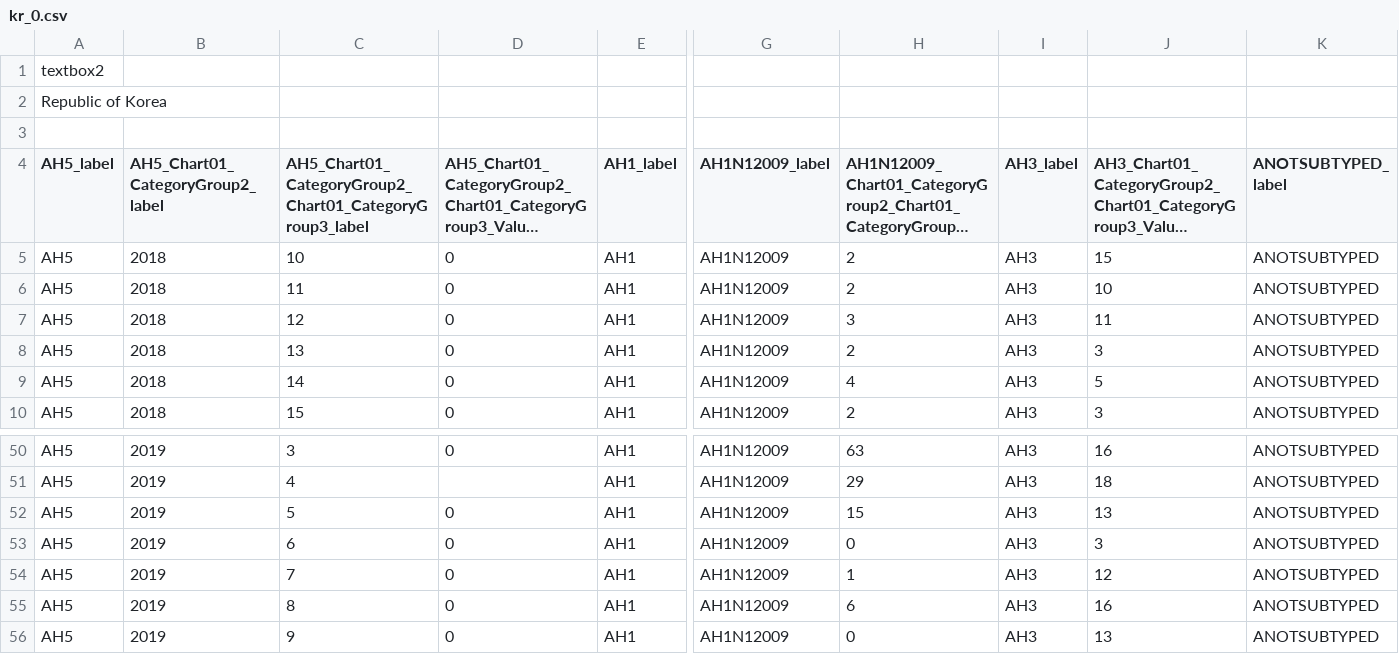
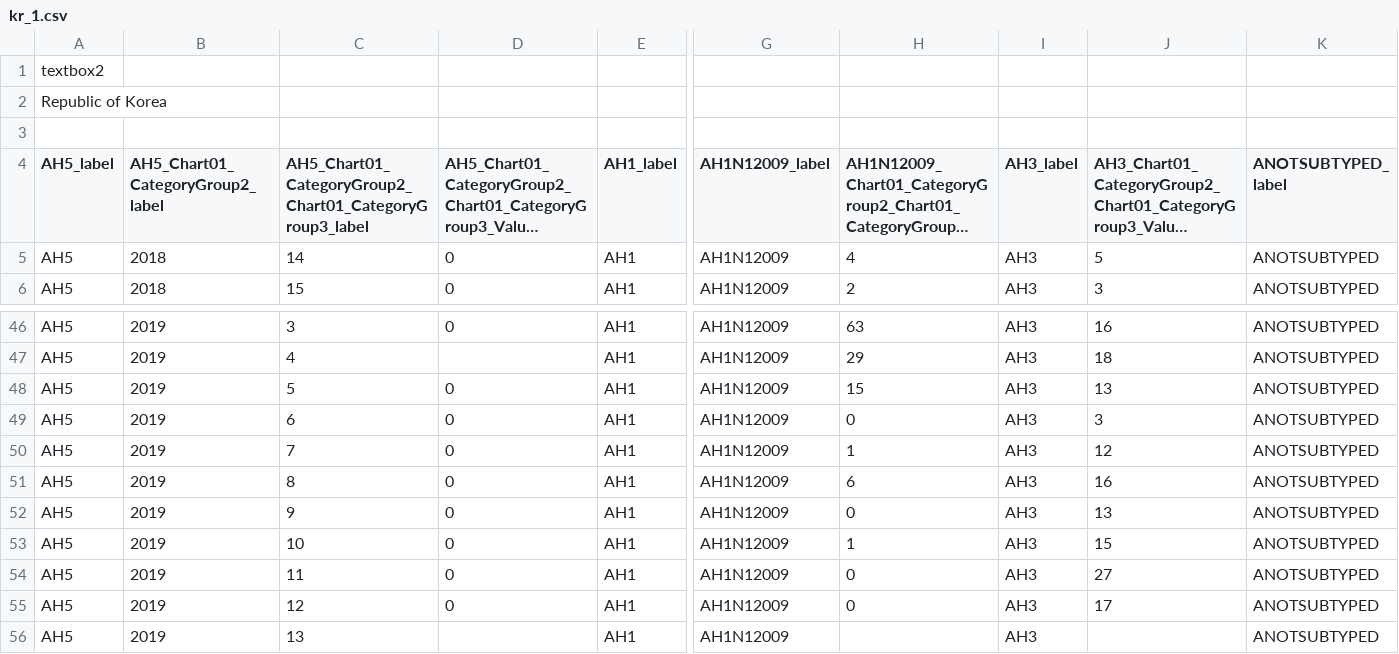
Before and after one commit to drshariqalikhan/flu_fighter_be, a CSV file: flucsv/kr_1.csv (was flucsv/kr_0.csv), drawn as a sheet; only a part is shown, gaps mark what is left out; long unchanged cells end in …; removed rows and columns are numbered as before the commit, all else as after; rows hold the shown columns only; the diff names each change by its address in the sheet, - before the commit and + after, or states it on an @@ line.

```diff
--- a/flucsv/kr_0.csv
+++ b/flucsv/kr_1.csv
-row 5: AH5 | 2018 | 10 | 0 | AH1 | AH1N12009 | 2 | AH3 | 15 | ANOTSUBTYPED
-row 6: AH5 | 2018 | 11 | 0 | AH1 | AH1N12009 | 2 | AH3 | 10 | ANOTSUBTYPED
-row 7: AH5 | 2018 | 12 | 0 | AH1 | AH1N12009 | 3 | AH3 | 11 | ANOTSUBTYPED
-row 8: AH5 | 2018 | 13 | 0 | AH1 | AH1N12009 | 2 | AH3 | 3 | ANOTSUBTYPED
+row 53: AH5 | 2019 | 10 | 0 | AH1 | AH1N12009 | 1 | AH3 | 15 | ANOTSUBTYPED
+row 54: AH5 | 2019 | 11 | 0 | AH1 | AH1N12009 | 0 | AH3 | 27 | ANOTSUBTYPED
+row 55: AH5 | 2019 | 12 | 0 | AH1 | AH1N12009 | 0 | AH3 | 17 | ANOTSUBTYPED
+row 56: AH5 | 2019 | 13 |  | AH1 | AH1N12009 |  | AH3 |  | ANOTSUBTYPED
```
Also changed, not shown: flucsv/br_0.csv, flucsv/in_1.csv, 8 other files.
